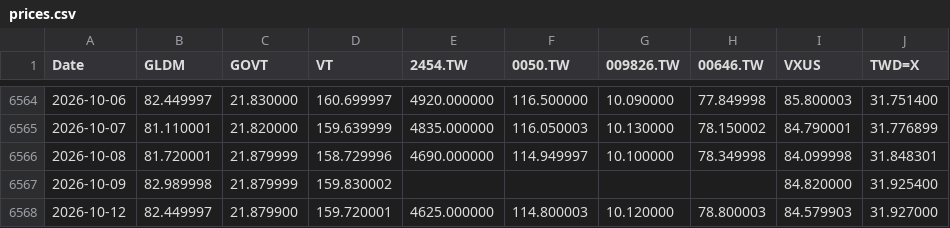
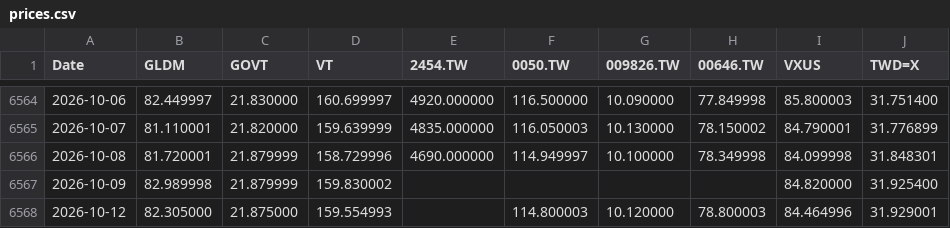
Before and after one commit to Nowar/sspp-try, a CSV file: data/prices.csv, drawn as a sheet; only a part is shown, gaps mark what is left out.

```diff
--- a/data/prices.csv
+++ b/data/prices.csv
@@ -6567,2 +6567,2 @@ Date,GLDM,GOVT,VT,2454.TW,0050.TW,009826.TW,00646.TW,VXUS,TWD=X
 2026-10-09,82.989998,21.879999,159.830002,,,,,84.820000,31.925400
-2026-10-12,82.449997,21.879900,159.720001,4625.000000,114.800003,10.120000,78.800003,84.579903,31.927000
+2026-10-12,82.305000,21.875000,159.554993,,114.800003,10.120000,78.800003,84.464996,31.929001
```
Also changed, not shown: data/vt_raw.csv.
